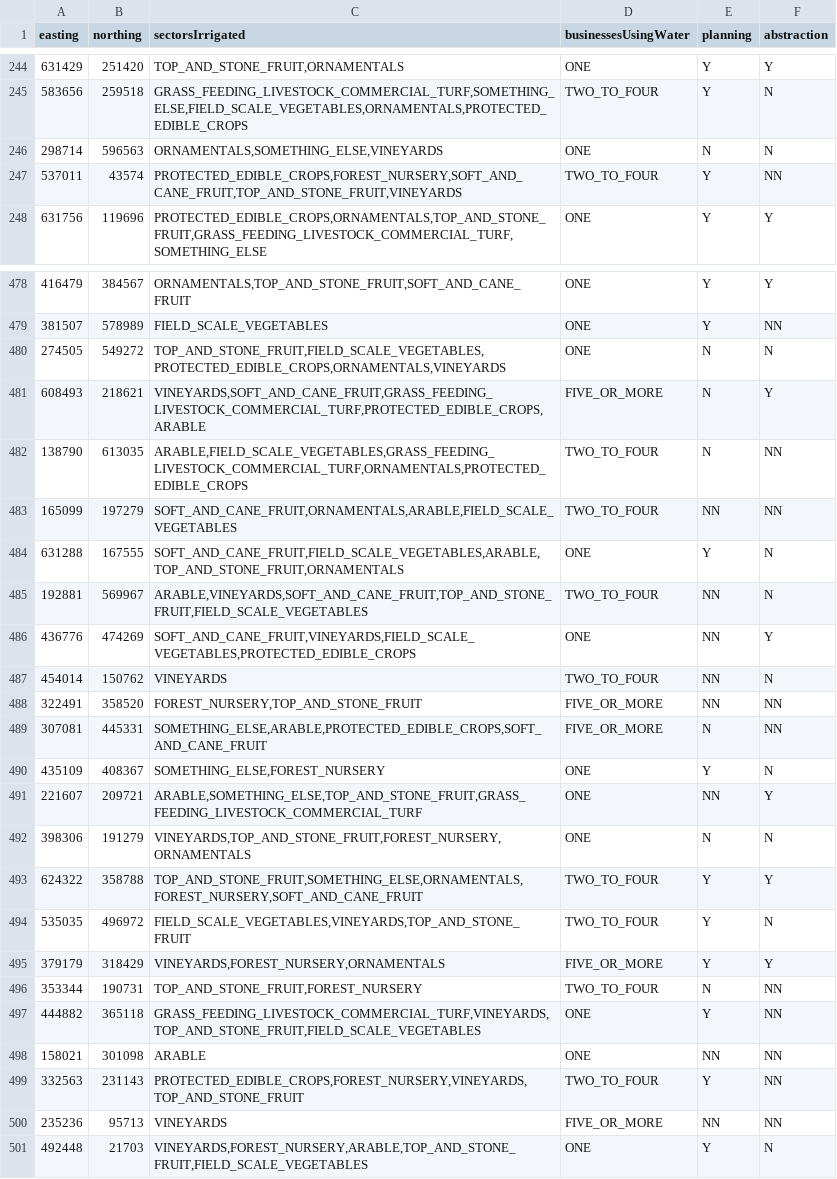
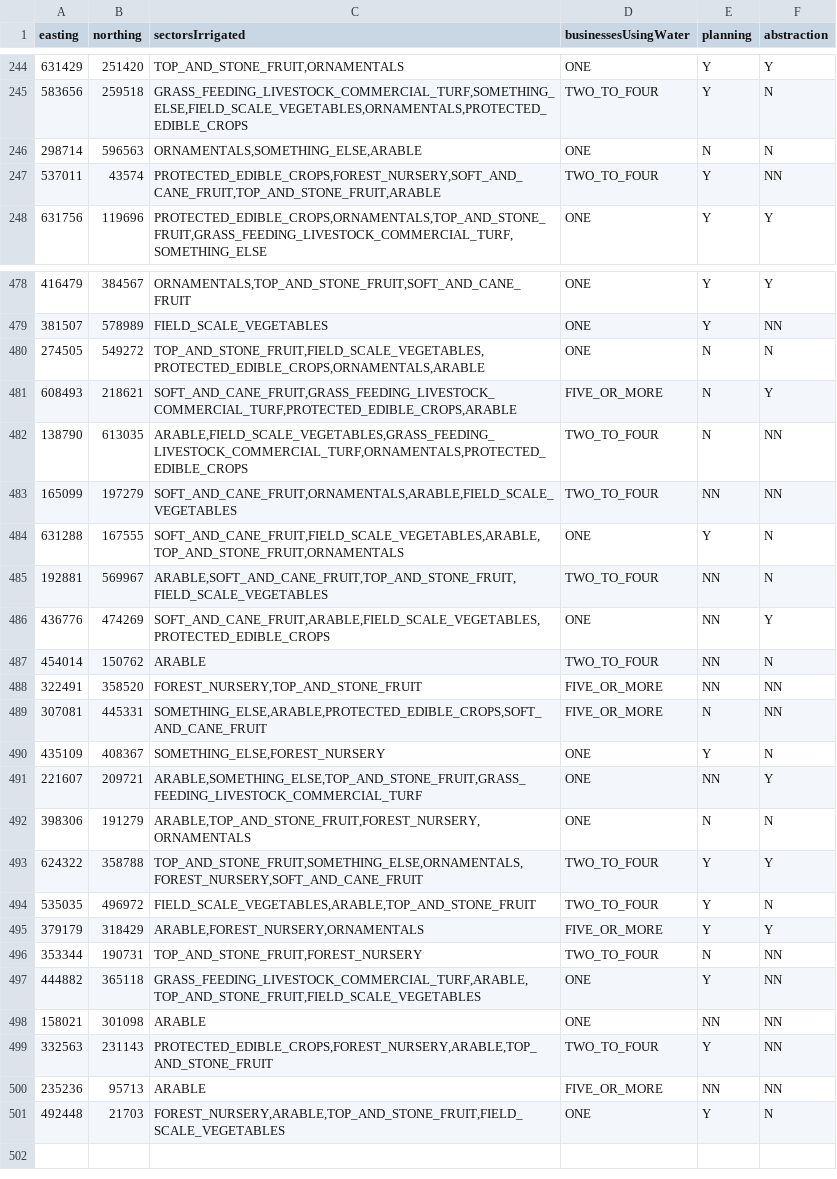
Before and after one commit to DEFRA/grants-scoring-api-perf-tests, a CSV file: data/scoringparameters.csv, drawn as a sheet; only a part is shown, gaps mark what is left out; the diff covers the shown part only.

Commit message:
feat(GRAN-166): update data, replace vineyards with arable

```diff
--- a/data/scoringparameters.csv
+++ b/data/scoringparameters.csv
@@ -245,4 +245,4 @@ easting,northing,sectorsIrrigated,businessesUsingWater,planning,abstraction
 583656,259518,"GRASS_FEEDING_LIVESTOCK_COMMERCIAL_TURF,SOMETHING_ELSE,FIELD_SCALE_VEGETABLES,ORNAMENTALS,PROTECTED_EDIBLE_CROPS",TWO_TO_FOUR,Y,N
-298714,596563,"ORNAMENTALS,SOMETHING_ELSE,VINEYARDS",ONE,N,N
-537011,43574,"PROTECTED_EDIBLE_CROPS,FOREST_NURSERY,SOFT_AND_CANE_FRUIT,TOP_AND_STONE_FRUIT,VINEYARDS",TWO_TO_FOUR,Y,NN
+298714,596563,"ORNAMENTALS,SOMETHING_ELSE,ARABLE",ONE,N,N
+537011,43574,"PROTECTED_EDIBLE_CROPS,FOREST_NURSERY,SOFT_AND_CANE_FRUIT,TOP_AND_STONE_FRUIT,ARABLE",TWO_TO_FOUR,Y,NN
 631756,119696,"PROTECTED_EDIBLE_CROPS,ORNAMENTALS,TOP_AND_STONE_FRUIT,GRASS_FEEDING_LIVESTOCK_COMMERCIAL_TURF,SOMETHING_ELSE",ONE,Y,Y
@@ -479,4 +479,4 @@ easting,northing,sectorsIrrigated,businessesUsingWater,planning,abstraction
 381507,578989,FIELD_SCALE_VEGETABLES,ONE,Y,NN
-274505,549272,"TOP_AND_STONE_FRUIT,FIELD_SCALE_VEGETABLES,PROTECTED_EDIBLE_CROPS,ORNAMENTALS,VINEYARDS",ONE,N,N
-608493,218621,"VINEYARDS,SOFT_AND_CANE_FRUIT,GRASS_FEEDING_LIVESTOCK_COMMERCIAL_TURF,PROTECTED_EDIBLE_CROPS,ARABLE",FIVE_OR_MORE,N,Y
+274505,549272,"TOP_AND_STONE_FRUIT,FIELD_SCALE_VEGETABLES,PROTECTED_EDIBLE_CROPS,ORNAMENTALS,ARABLE",ONE,N,N
+608493,218621,"SOFT_AND_CANE_FRUIT,GRASS_FEEDING_LIVESTOCK_COMMERCIAL_TURF,PROTECTED_EDIBLE_CROPS,ARABLE",FIVE_OR_MORE,N,Y
 138790,613035,"ARABLE,FIELD_SCALE_VEGETABLES,GRASS_FEEDING_LIVESTOCK_COMMERCIAL_TURF,ORNAMENTALS,PROTECTED_EDIBLE_CROPS",TWO_TO_FOUR,N,NN
@@ -484,5 +484,5 @@ easting,northing,sectorsIrrigated,businessesUsingWater,planning,abstraction
 631288,167555,"SOFT_AND_CANE_FRUIT,FIELD_SCALE_VEGETABLES,ARABLE,TOP_AND_STONE_FRUIT,ORNAMENTALS",ONE,Y,N
-192881,569967,"ARABLE,VINEYARDS,SOFT_AND_CANE_FRUIT,TOP_AND_STONE_FRUIT,FIELD_SCALE_VEGETABLES",TWO_TO_FOUR,NN,N
-436776,474269,"SOFT_AND_CANE_FRUIT,VINEYARDS,FIELD_SCALE_VEGETABLES,PROTECTED_EDIBLE_CROPS",ONE,NN,Y
-454014,150762,VINEYARDS,TWO_TO_FOUR,NN,N
+192881,569967,"ARABLE,SOFT_AND_CANE_FRUIT,TOP_AND_STONE_FRUIT,FIELD_SCALE_VEGETABLES",TWO_TO_FOUR,NN,N
+436776,474269,"SOFT_AND_CANE_FRUIT,ARABLE,FIELD_SCALE_VEGETABLES,PROTECTED_EDIBLE_CROPS",ONE,NN,Y
+454014,150762,ARABLE,TWO_TO_FOUR,NN,N
 322491,358520,"FOREST_NURSERY,TOP_AND_STONE_FRUIT",FIVE_OR_MORE,NN,NN
@@ -491,11 +491,11 @@ easting,northing,sectorsIrrigated,businessesUsingWater,planning,abstraction
 221607,209721,"ARABLE,SOMETHING_ELSE,TOP_AND_STONE_FRUIT,GRASS_FEEDING_LIVESTOCK_COMMERCIAL_TURF",ONE,NN,Y
-398306,191279,"VINEYARDS,TOP_AND_STONE_FRUIT,FOREST_NURSERY,ORNAMENTALS",ONE,N,N
+398306,191279,"ARABLE,TOP_AND_STONE_FRUIT,FOREST_NURSERY,ORNAMENTALS",ONE,N,N
 624322,358788,"TOP_AND_STONE_FRUIT,SOMETHING_ELSE,ORNAMENTALS,FOREST_NURSERY,SOFT_AND_CANE_FRUIT",TWO_TO_FOUR,Y,Y
-535035,496972,"FIELD_SCALE_VEGETABLES,VINEYARDS,TOP_AND_STONE_FRUIT",TWO_TO_FOUR,Y,N
-379179,318429,"VINEYARDS,FOREST_NURSERY,ORNAMENTALS",FIVE_OR_MORE,Y,Y
+535035,496972,"FIELD_SCALE_VEGETABLES,ARABLE,TOP_AND_STONE_FRUIT",TWO_TO_FOUR,Y,N
+379179,318429,"ARABLE,FOREST_NURSERY,ORNAMENTALS",FIVE_OR_MORE,Y,Y
 353344,190731,"TOP_AND_STONE_FRUIT,FOREST_NURSERY",TWO_TO_FOUR,N,NN
-444882,365118,"GRASS_FEEDING_LIVESTOCK_COMMERCIAL_TURF,VINEYARDS,TOP_AND_STONE_FRUIT,FIELD_SCALE_VEGETABLES",ONE,Y,NN
+444882,365118,"GRASS_FEEDING_LIVESTOCK_COMMERCIAL_TURF,ARABLE,TOP_AND_STONE_FRUIT,FIELD_SCALE_VEGETABLES",ONE,Y,NN
 158021,301098,ARABLE,ONE,NN,NN
-332563,231143,"PROTECTED_EDIBLE_CROPS,FOREST_NURSERY,VINEYARDS,TOP_AND_STONE_FRUIT",TWO_TO_FOUR,Y,NN
-235236,95713,VINEYARDS,FIVE_OR_MORE,NN,NN
-492448,21703,"VINEYARDS,FOREST_NURSERY,ARABLE,TOP_AND_STONE_FRUIT,FIELD_SCALE_VEGETABLES",ONE,Y,N
+332563,231143,"PROTECTED_EDIBLE_CROPS,FOREST_NURSERY,ARABLE,TOP_AND_STONE_FRUIT",TWO_TO_FOUR,Y,NN
+235236,95713,ARABLE,FIVE_OR_MORE,NN,NN
+492448,21703,"FOREST_NURSERY,ARABLE,TOP_AND_STONE_FRUIT,FIELD_SCALE_VEGETABLES",ONE,Y,N
```
Also changed, not shown: 128 edited cells elsewhere in this file.
